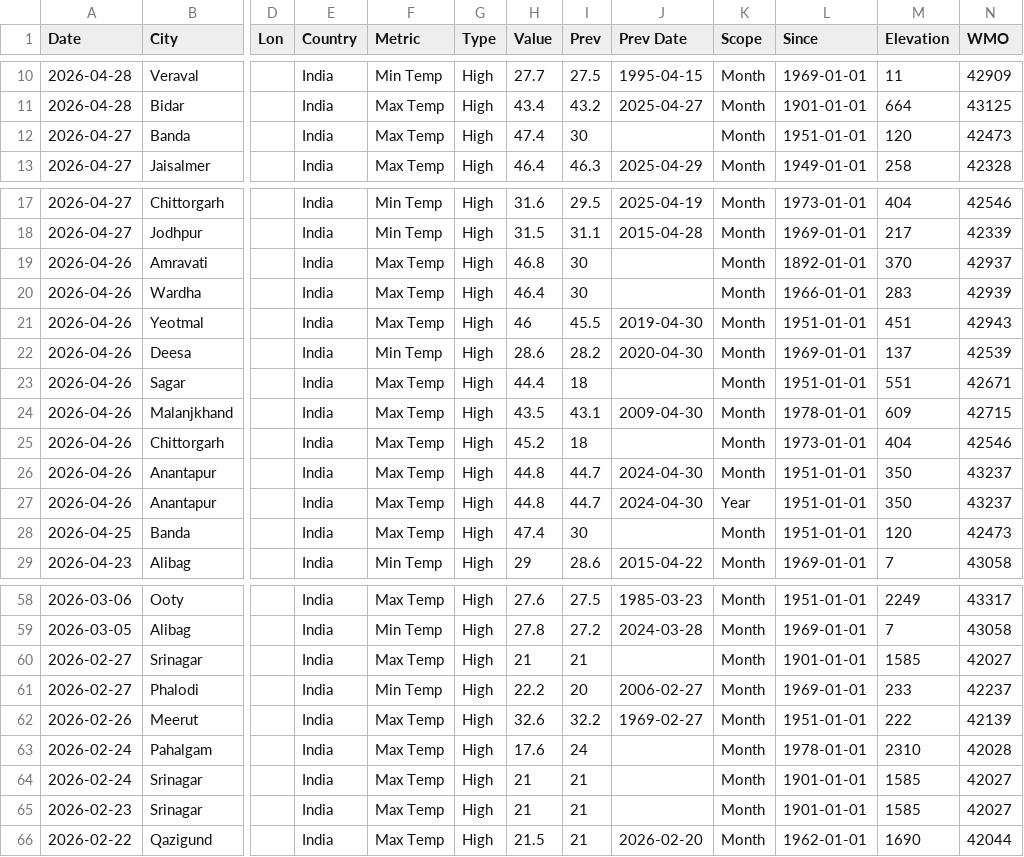
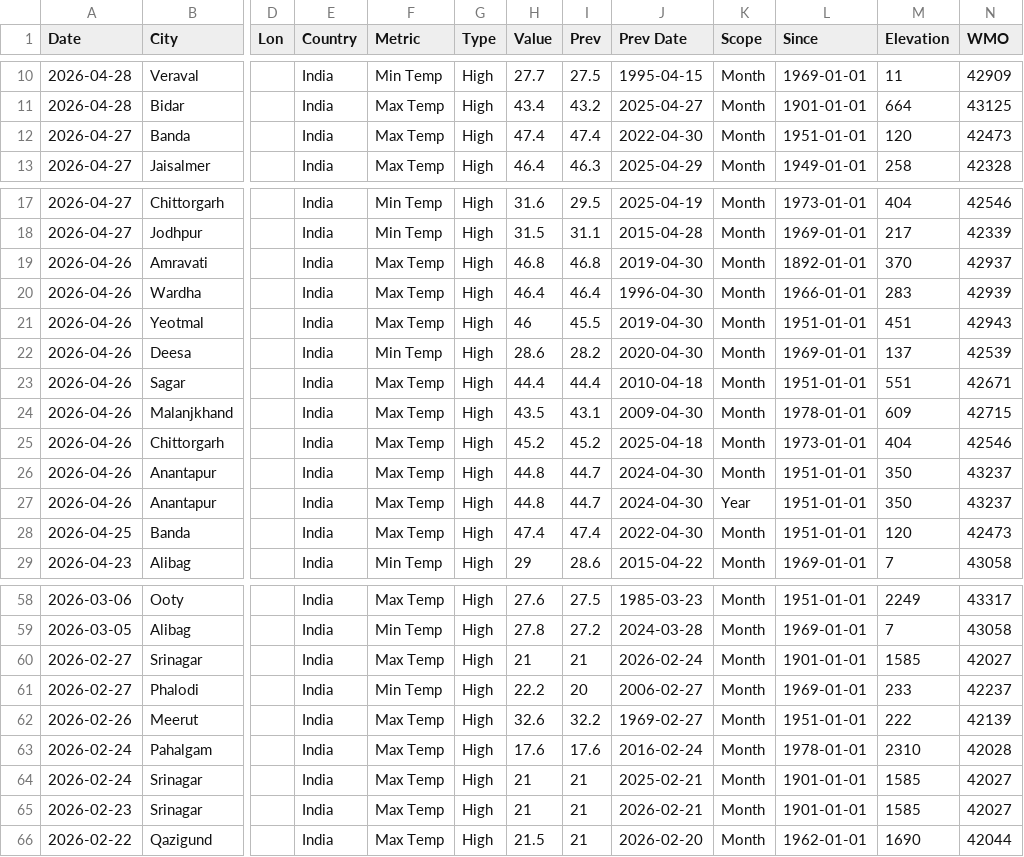
Before and after one commit to WeatherCommons/weather-extremes, a CSV file: src/data/records/2026/India.csv, drawn as a sheet; only a part is shown, gaps mark what is left out; the diff covers the shown part only; the diff names each change by its address in the sheet, - before the commit and + after, or states it on an @@ line.

```diff
--- a/src/data/records/2026/India.csv
+++ b/src/data/records/2026/India.csv
-I12 (Prev): 30
+I12 (Prev): 47.4
-J12 (Prev Date): (empty)
+J12 (Prev Date): 2022-04-30
-I19 (Prev): 30
+I19 (Prev): 46.8
-J19 (Prev Date): (empty)
+J19 (Prev Date): 2019-04-30
-I20 (Prev): 30
+I20 (Prev): 46.4
-J20 (Prev Date): (empty)
+J20 (Prev Date): 1996-04-30
-I23 (Prev): 18
+I23 (Prev): 44.4
-J23 (Prev Date): (empty)
+J23 (Prev Date): 2010-04-18
-I25 (Prev): 18
+I25 (Prev): 45.2
-J25 (Prev Date): (empty)
+J25 (Prev Date): 2025-04-18
-I28 (Prev): 30
+I28 (Prev): 47.4
-J28 (Prev Date): (empty)
+J28 (Prev Date): 2022-04-30
-J60 (Prev Date): (empty)
+J60 (Prev Date): 2026-02-24
-I63 (Prev): 24
+I63 (Prev): 17.6
-J63 (Prev Date): (empty)
+J63 (Prev Date): 2016-02-24
-J64 (Prev Date): (empty)
+J64 (Prev Date): 2025-02-21
-J65 (Prev Date): (empty)
+J65 (Prev Date): 2026-02-21
```
Also changed, not shown: 4 edited cells elsewhere in this file, src/data/records/2025/India.csv.
